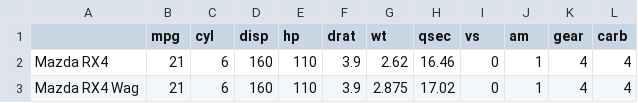
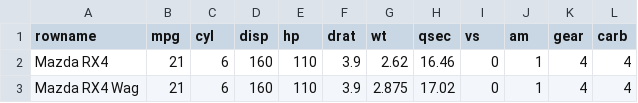
Before and after one commit to acidgenomics/r-basejump, a CSV file: inst/extdata/mtcars.csv, drawn as a sheet; only a part is shown; the diff names each change by its address in the sheet, - before the commit and + after, or states it on an @@ line.

```diff
--- a/inst/extdata/mtcars.csv
+++ b/inst/extdata/mtcars.csv
-A1: (empty)
+A1: rowname
```
Also changed, not shown: 4 other files.
